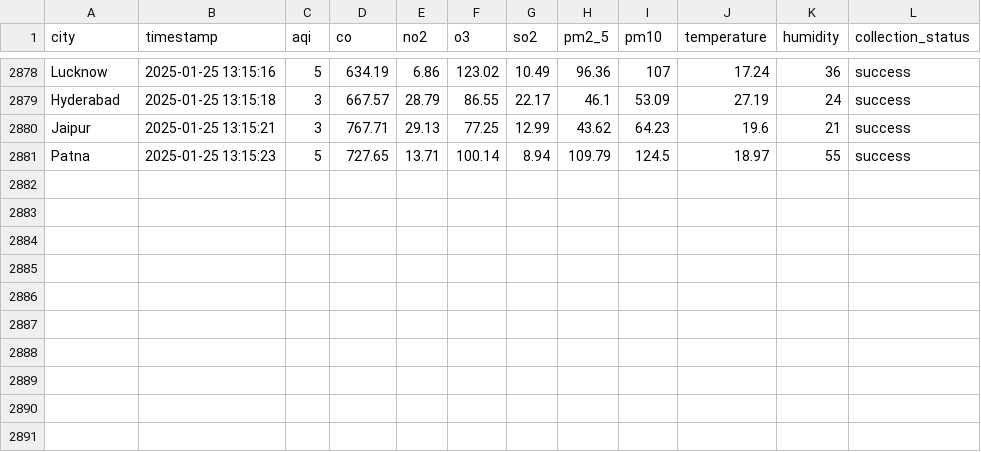
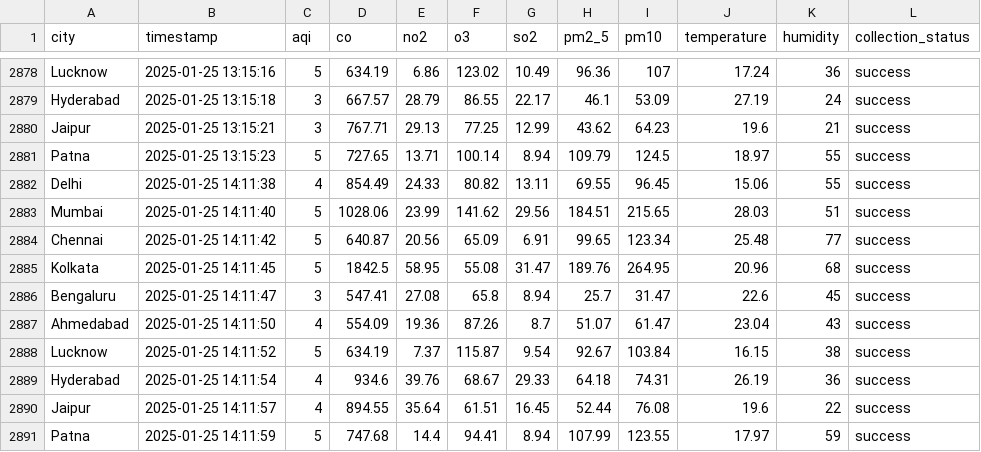
Before and after one commit to Hari20032005/aqi-collector, a CSV file: data/aqi_data.csv, drawn as a sheet; only a part is shown, gaps mark what is left out.

```diff
--- a/data/aqi_data.csv
+++ b/data/aqi_data.csv
@@ -2881 +2881,11 @@ Jaipur,2025-01-25 13:15:21,3,767.71,29.13,77.25,12.99,43.62,64.23,19.6,21,succes
 Patna,2025-01-25 13:15:23,5,727.65,13.71,100.14,8.94,109.79,124.5,18.97,55,success
+Delhi,2025-01-25 14:11:38,4,854.49,24.33,80.82,13.11,69.55,96.45,15.06,55,success
+Mumbai,2025-01-25 14:11:40,5,1028.06,23.99,141.62,29.56,184.51,215.65,28.03,51,success
+Chennai,2025-01-25 14:11:42,5,640.87,20.56,65.09,6.91,99.65,123.34,25.48,77,success
+Kolkata,2025-01-25 14:11:45,5,1842.5,58.95,55.08,31.47,189.76,264.95,20.96,68,success
+Bengaluru,2025-01-25 14:11:47,3,547.41,27.08,65.8,8.94,25.7,31.47,22.6,45,success
+Ahmedabad,2025-01-25 14:11:50,4,554.09,19.36,87.26,8.7,51.07,61.47,23.04,43,success
+Lucknow,2025-01-25 14:11:52,5,634.19,7.37,115.87,9.54,92.67,103.84,16.15,38,success
+Hyderabad,2025-01-25 14:11:54,4,934.6,39.76,68.67,29.33,64.18,74.31,26.19,36,success
+Jaipur,2025-01-25 14:11:57,4,894.55,35.64,61.51,16.45,52.44,76.08,19.6,22,success
+Patna,2025-01-25 14:11:59,5,747.68,14.4,94.41,8.94,107.99,123.55,17.97,59,success
```
